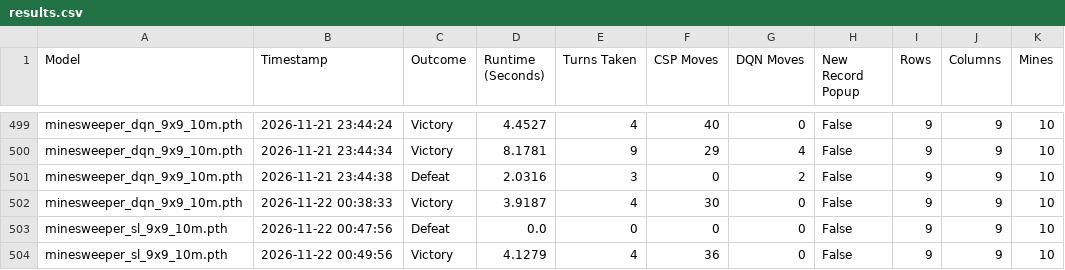
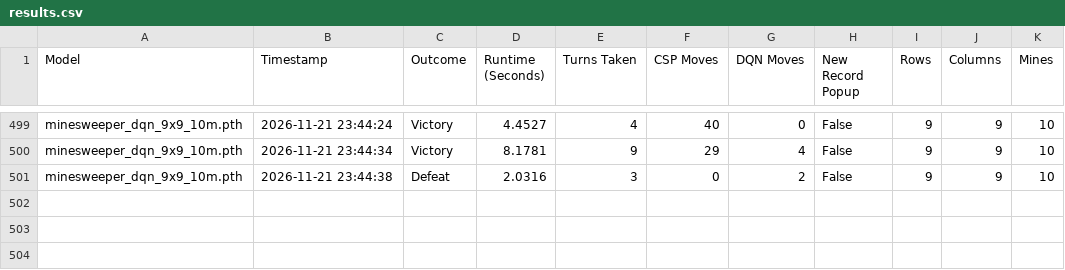
Before and after one commit to ezlaviol/Fall-2026-Machine-Learning-Minesweeper, a CSV file: logs/results/results.csv (was results.csv), drawn as a sheet; only a part is shown, gaps mark what is left out.

```diff
--- a/results.csv
+++ b/logs/results/results.csv
@@ -501,4 +501 @@ minesweeper_dqn_9x9_10m.pth,2026-11-21 23:44:34,Victory,8.1781,9,29,4,False,9,9,
 minesweeper_dqn_9x9_10m.pth,2026-11-21 23:44:38,Defeat,2.0316,3,0,2,False,9,9,10
-minesweeper_dqn_9x9_10m.pth,2026-11-22 00:38:33,Victory,3.9187,4,30,0,False,9,9,10
-minesweeper_sl_9x9_10m.pth,2026-11-22 00:47:56,Defeat,0.0,0,0,0,False,9,9,10
-minesweeper_sl_9x9_10m.pth,2026-11-22 00:49:56,Victory,4.1279,4,36,0,False,9,9,10
```
Also changed, not shown: 17 other files.
